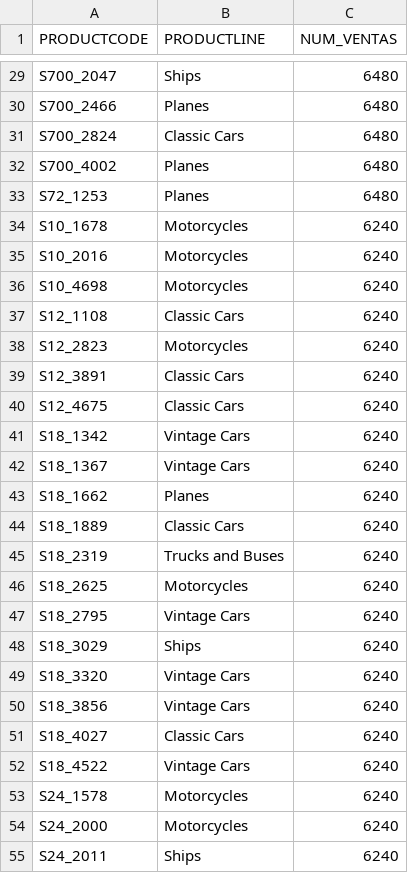
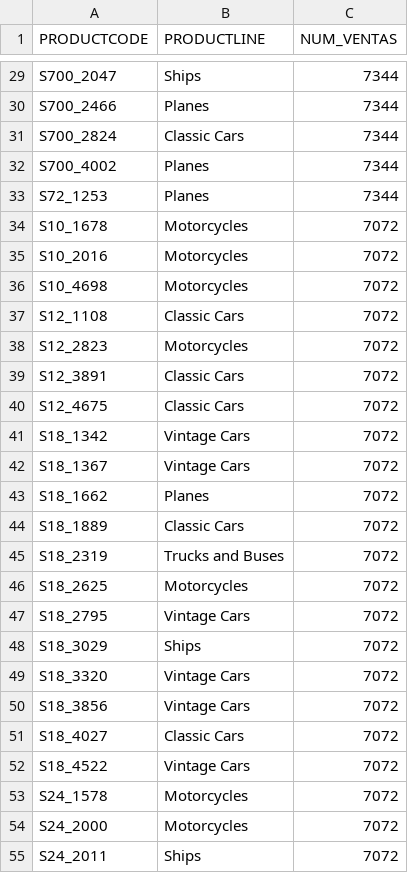
Before and after one commit to wleopach/claroEnsurance, a CSV file: mejorVendidos.csv, drawn as a sheet; only a part is shown, gaps mark what is left out; the diff covers the shown part only; the diff names each change by its address in the sheet, - before the commit and + after, or states it on an @@ line.

```diff
--- a/mejorVendidos.csv
+++ b/mejorVendidos.csv
-C29:C33 (NUM_VENTAS): 6480
+C29:C33 (NUM_VENTAS): 7344
-C34:C55 (NUM_VENTAS): 6240
+C34:C55 (NUM_VENTAS): 7072
```
Also changed, not shown: 82 edited cells elsewhere in this file, consumos.csv, ventasFecha.csv, 3 other files.
